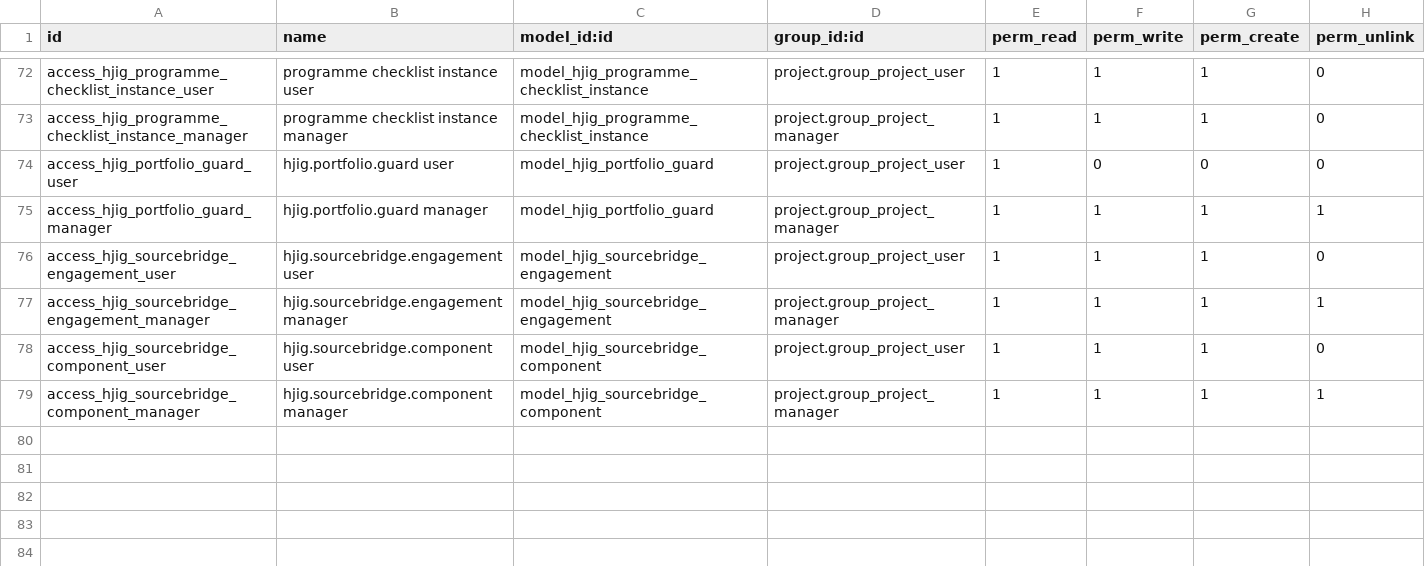
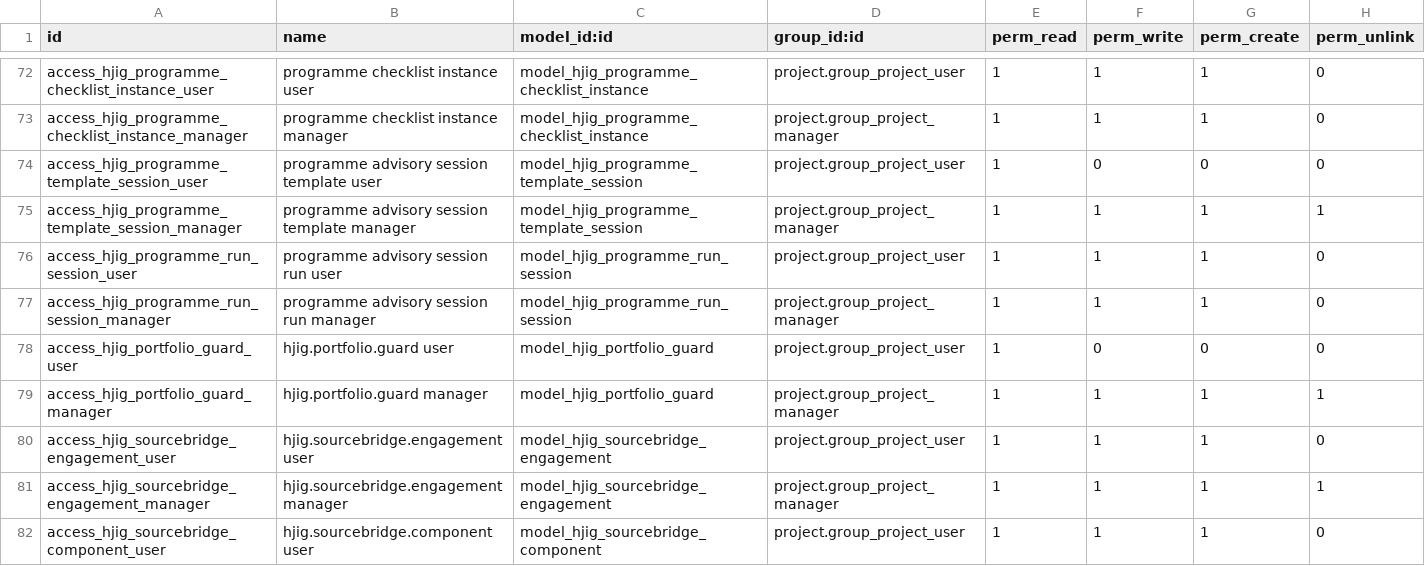
Before and after one commit to HongyijigTech/new_hongyijig_custom, a CSV file: security/ir.model.access.csv, drawn as a sheet; only a part is shown, gaps mark what is left out; the shorter side is filled out with more unchanged rows.

Commit message:
Model ToolLock Lite as advisory sessions

```diff
--- a/security/ir.model.access.csv
+++ b/security/ir.model.access.csv
@@ -73,2 +73,6 @@
 "access_hjig_programme_checklist_instance_manager","programme checklist instance manager","model_hjig_programme_checklist_instance","project.group_project_manager",1,1,1,0
+"access_hjig_programme_template_session_user","programme advisory session template user","model_hjig_programme_template_session","project.group_project_user",1,0,0,0
+"access_hjig_programme_template_session_manager","programme advisory session template manager","model_hjig_programme_template_session","project.group_project_manager",1,1,1,1
+"access_hjig_programme_run_session_user","programme advisory session run user","model_hjig_programme_run_session","project.group_project_user",1,1,1,0
+"access_hjig_programme_run_session_manager","programme advisory session run manager","model_hjig_programme_run_session","project.group_project_manager",1,1,1,0
 "access_hjig_portfolio_guard_user","hjig.portfolio.guard user","model_hjig_portfolio_guard","project.group_project_user",1,0,0,0
```
Also changed, not shown: 13 other files.
